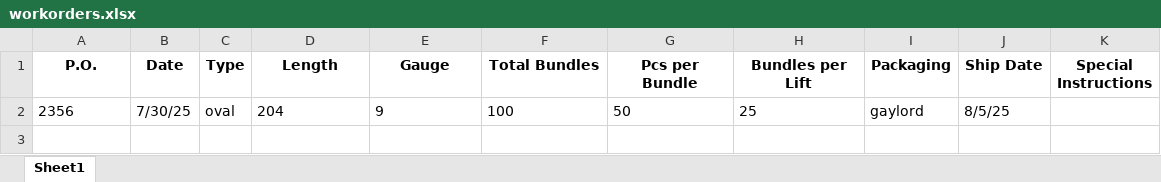
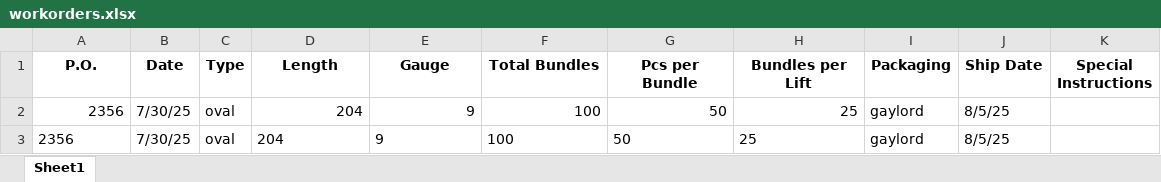
Before and after one commit to lpbrownflo/workorders, an Excel workbook: workorders.xlsx, sheet Sheet1, drawn as a sheet; values as stored, in another font and other column widths than the file's, no borders; the diff names each change by its address in the sheet, - before the commit and + after, or states it on an @@ line.

Commit message:
Update work order

```diff
--- a/workorders.xlsx (sheet Sheet1)
+++ b/workorders.xlsx (sheet Sheet1)
-A2 alignment: left
+A2 alignment: right
-D2:H2 alignment: left
+D2:H2 alignment: right
+row 3: 2356 | 7/30/25 | oval | 204 | 9 | 100 | 50 | 25 | gaylord | 8/5/25
```
